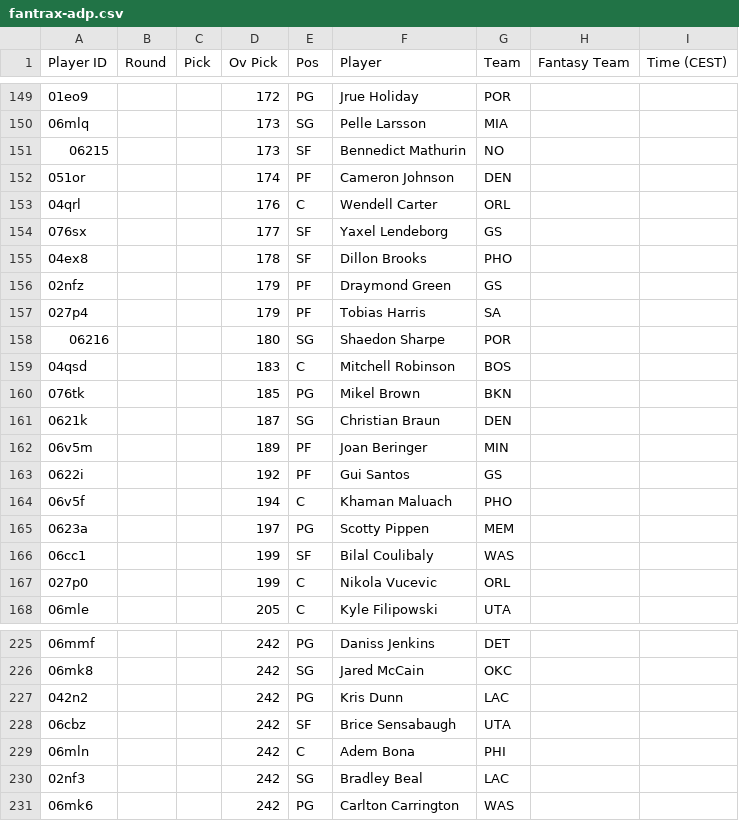
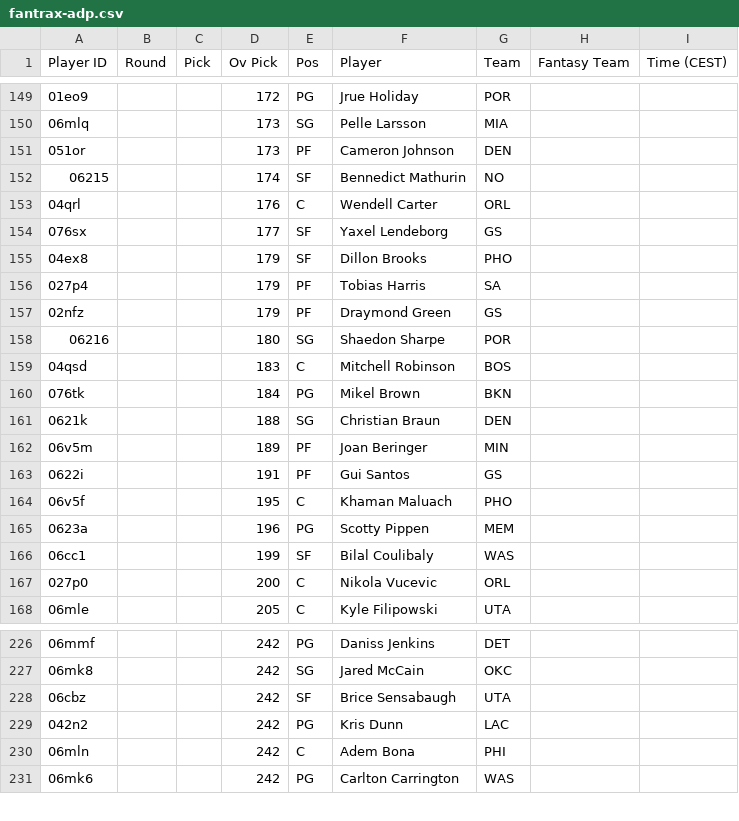
Before and after one commit to Pizzaratops/MFHFBs-NBA-Projections, a CSV file: data/fantrax-adp.csv, drawn as a sheet; only a part is shown, gaps mark what is left out; the diff covers the shown part only.

```diff
--- a/data/fantrax-adp.csv
+++ b/data/fantrax-adp.csv
@@ -150,19 +150,19 @@
 "06mlq","","","173","SG","Pelle Larsson","MIA","",""
-"06215","","","173","SF","Bennedict Mathurin","NO","",""
-"051or","","","174","PF","Cameron Johnson","DEN","",""
+"051or","","","173","PF","Cameron Johnson","DEN","",""
+"06215","","","174","SF","Bennedict Mathurin","NO","",""
 "04qrl","","","176","C","Wendell Carter","ORL","",""
 "076sx","","","177","SF","Yaxel Lendeborg","GS","",""
-"04ex8","","","178","SF","Dillon Brooks","PHO","",""
+"04ex8","","","179","SF","Dillon Brooks","PHO","",""
+"027p4","","","179","PF","Tobias Harris","SA","",""
 "02nfz","","","179","PF","Draymond Green","GS","",""
-"027p4","","","179","PF","Tobias Harris","SA","",""
 "06216","","","180","SG","Shaedon Sharpe","POR","",""
 "04qsd","","","183","C","Mitchell Robinson","BOS","",""
-"076tk","","","185","PG","Mikel Brown","BKN","",""
-"0621k","","","187","SG","Christian Braun","DEN","",""
+"076tk","","","184","PG","Mikel Brown","BKN","",""
+"0621k","","","188","SG","Christian Braun","DEN","",""
 "06v5m","","","189","PF","Joan Beringer","MIN","",""
-"0622i","","","192","PF","Gui Santos","GS","",""
-"06v5f","","","194","C","Khaman Maluach","PHO","",""
-"0623a","","","197","PG","Scotty Pippen","MEM","",""
+"0622i","","","191","PF","Gui Santos","GS","",""
+"06v5f","","","195","C","Khaman Maluach","PHO","",""
+"0623a","","","196","PG","Scotty Pippen","MEM","",""
 "06cc1","","","199","SF","Bilal Coulibaly","WAS","",""
-"027p0","","","199","C","Nikola Vucevic","ORL","",""
+"027p0","","","200","C","Nikola Vucevic","ORL","",""
 "06mle","","","205","C","Kyle Filipowski","UTA","",""
@@ -226,6 +227,5 @@
 "06mk8","","","242","SG","Jared McCain","OKC","",""
+"06cbz","","","242","SF","Brice Sensabaugh","UTA","",""
 "042n2","","","242","PG","Kris Dunn","LAC","",""
-"06cbz","","","242","SF","Brice Sensabaugh","UTA","",""
 "06mln","","","242","C","Adem Bona","PHI","",""
-"02nf3","","","242","SG","Bradley Beal","LAC","",""
 "06mk6","","","242","PG","Carlton Carrington","WAS","",""
```
Also changed, not shown: 1 added row, 1 removed row, 10 moved rows and 10 edited cells elsewhere in this file, 1 other file.
